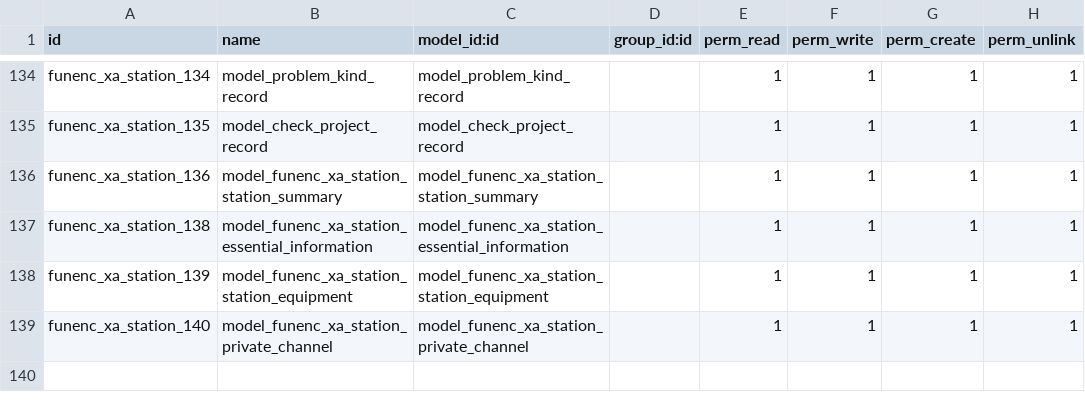
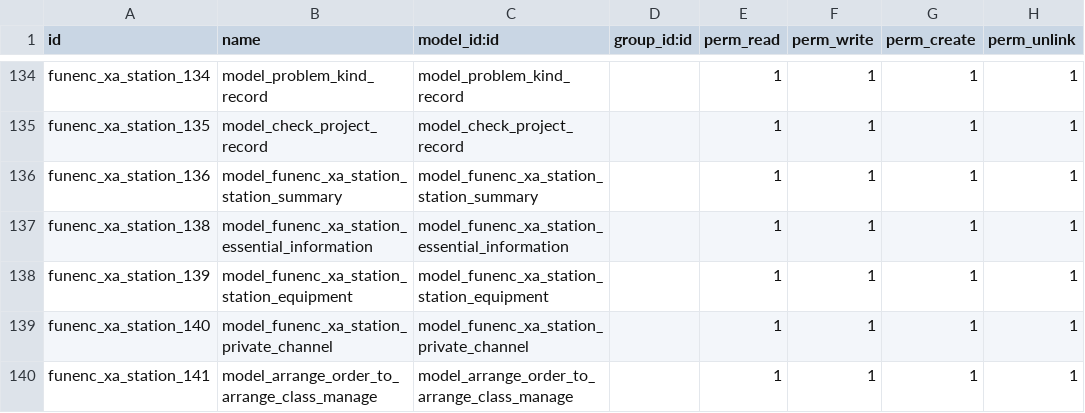
Before and after one commit to cdxfish/new_state, a CSV file: security/ir.model.access.csv, drawn as a sheet; only a part is shown, gaps mark what is left out.

```diff
--- a/security/ir.model.access.csv
+++ b/security/ir.model.access.csv
@@ -139 +139,2 @@ funenc_xa_station_139,model_funenc_xa_station_station_equipment,model_funenc_xa_
 funenc_xa_station_140,model_funenc_xa_station_private_channel,model_funenc_xa_station_private_channel,,1,1,1,1
+funenc_xa_station_141,model_arrange_order_to_arrange_class_manage,model_arrange_order_to_arrange_class_manage,,1,1,1,1
```
Also changed, not shown: 6 other files.
